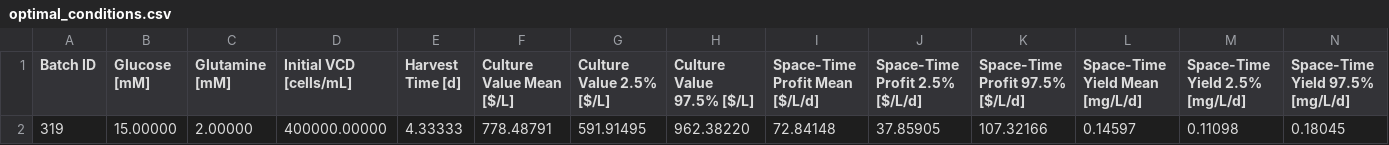
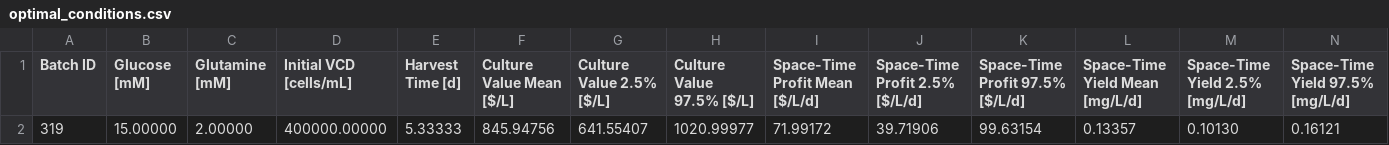
Before and after one commit to ochia060/AntibodyProductionOptimizer, a CSV file: tables/optimal_conditions.csv, drawn as a sheet.

```diff
--- a/tables/optimal_conditions.csv
+++ b/tables/optimal_conditions.csv
@@ -1,2 +1,2 @@
 Batch ID,Glucose [mM],Glutamine [mM],Initial VCD [cells/mL],Harvest Time [d],Culture Value Mean [$/L],Culture Value 2.5% [$/L],Culture Value 97.5% [$/L],Space-Time Profit Mean [$/L/d],Space-Time Profit 2.5% [$/L/d],Space-Time Profit 97.5% [$/L/d],Space-Time Yield Mean [mg/L/d],Space-Time Yield 2.5% [mg/L/d],Space-Time Yield 97.5% [mg/L/d]
-319,15.00000,2.00000,400000.00000,4.33333,778.48791,591.91495,962.38220,72.84148,37.85905,107.32166,0.14597,0.11098,0.18045
+319,15.00000,2.00000,400000.00000,5.33333,845.94756,641.55407,1020.99977,71.99172,39.71906,99.63154,0.13357,0.10130,0.16121
```
Also changed, not shown: tables/optimization_results.csv, 4 other files.
